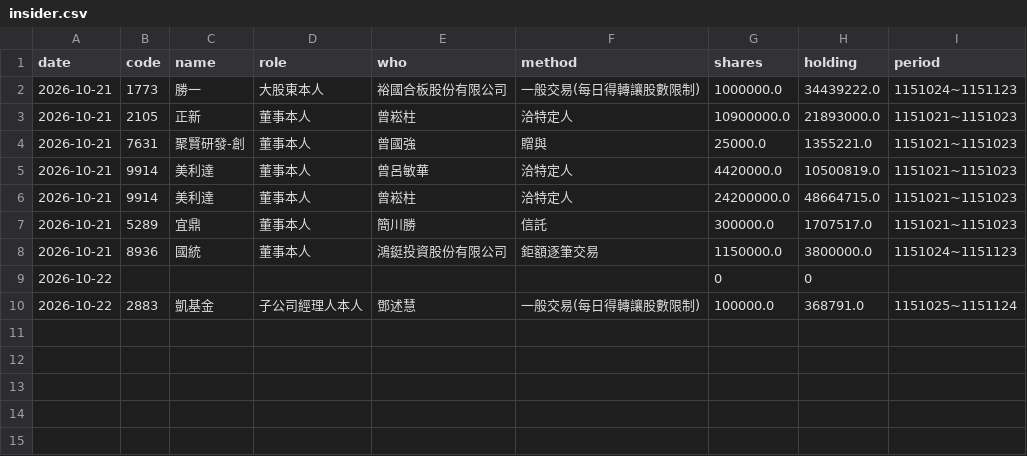
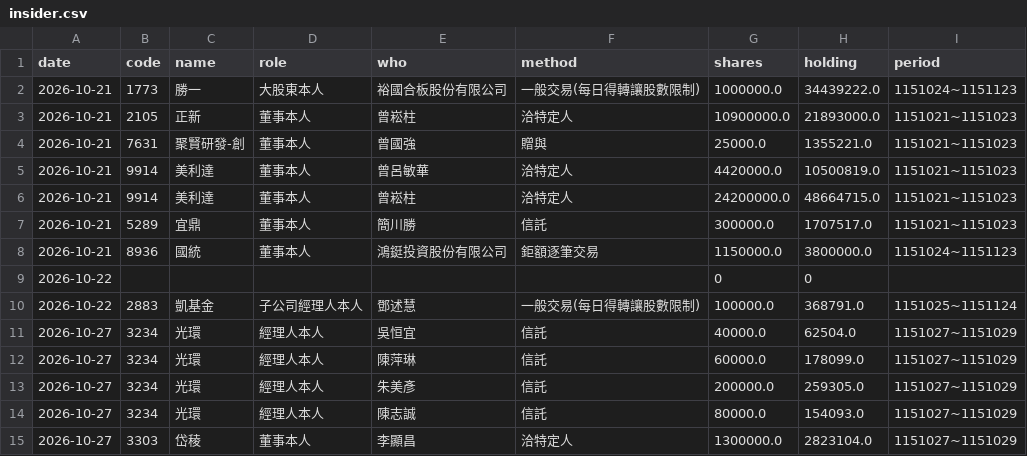
Before and after one commit to WillChiou6529/stock-checkup, a CSV file: data/insider.csv, drawn as a sheet; the diff names each change by its address in the sheet, - before the commit and + after, or states it on an @@ line.

```diff
--- a/data/insider.csv
+++ b/data/insider.csv
+row 11: 2026-10-27 | 3234 | 光環 | 經理人本人 | 吳恒宜 | 信託 | 40000.0 | 62504.0 | 1151027~1151029
+row 12: 2026-10-27 | 3234 | 光環 | 經理人本人 | 陳萍琳 | 信託 | 60000.0 | 178099.0 | 1151027~1151029
+row 13: 2026-10-27 | 3234 | 光環 | 經理人本人 | 朱美彥 | 信託 | 200000.0 | 259305.0 | 1151027~1151029
+row 14: 2026-10-27 | 3234 | 光環 | 經理人本人 | 陳志誠 | 信託 | 80000.0 | 154093.0 | 1151027~1151029
+row 15: 2026-10-27 | 3303 | 岱稜 | 董事本人 | 李顯昌 | 洽特定人 | 1300000.0 | 2823104.0 | 1151027~1151029
```
Also changed, not shown: data/announcements.csv, 2 other files.
